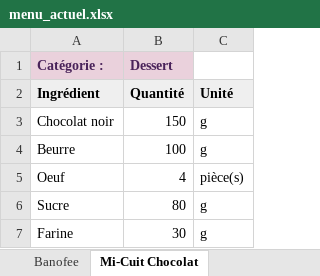
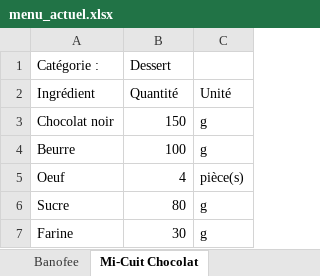
Before and after one commit to LinoVation1312/valise-aux-epices, an Excel workbook: menu_actuel.xlsx, sheet Mi-Cuit Chocolat, drawn as a sheet; values as stored, in another font and other column widths than the file's, no borders; the diff names each change by its address in the sheet, - before the commit and + after, or states it on an @@ line.

```diff
--- a/menu_actuel.xlsx (sheet Mi-Cuit Chocolat)
+++ b/menu_actuel.xlsx (sheet Mi-Cuit Chocolat)
@@ A1:B1 bold: on → off, fill: #EAD1DC → none, text colour: #4A235A → black @@
@@ A2:C2 fill: #EFEFEF → none, bold: on → off @@
```
Also changed, not shown: sheet Risotto aux Crevettes, sheet Gratin Dauphinois, sheet Hachis Parmentier, sheet Quiche Lorraine, sheet Gnocchis Pesto Tomates, sheet Boeuf Bourguignon, 22 more sheets, other sheet tabs.
